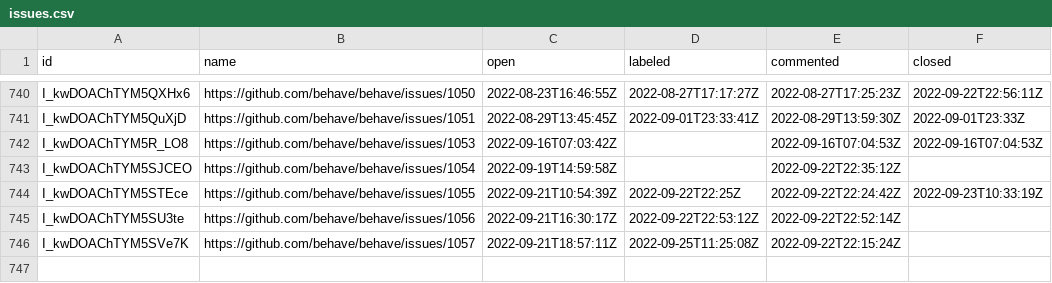
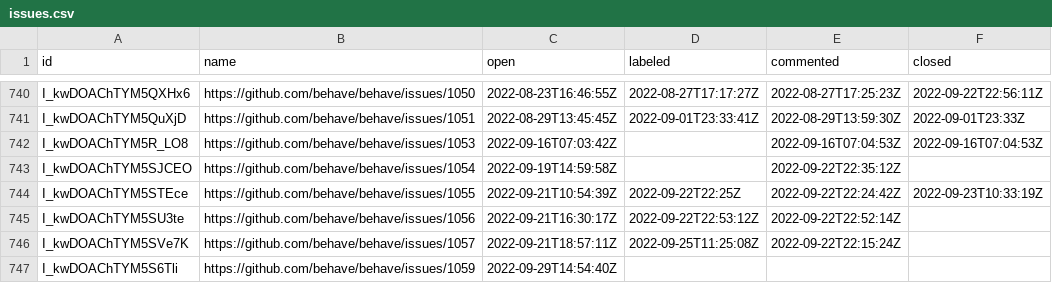
Before and after one commit to oselvar/oselvar-github-metrics, a CSV file: data/behave/behave/issues.csv, drawn as a sheet; only a part is shown, gaps mark what is left out.

```diff
--- a/data/behave/behave/issues.csv
+++ b/data/behave/behave/issues.csv
@@ -746 +746,2 @@ I_kwDOAChTYM5SU3te,https://github.com/behave/behave/issues/1056,2022-09-21T16:30
 I_kwDOAChTYM5SVe7K,https://github.com/behave/behave/issues/1057,2022-09-21T18:57:11Z,2022-09-25T11:25:08Z,2022-09-22T22:15:24Z,
+I_kwDOAChTYM5S6Tli,https://github.com/behave/behave/issues/1059,2022-09-29T14:54:40Z,,,
```
Also changed, not shown: data/airbnb/visx/issues.csv, 2 other files.
